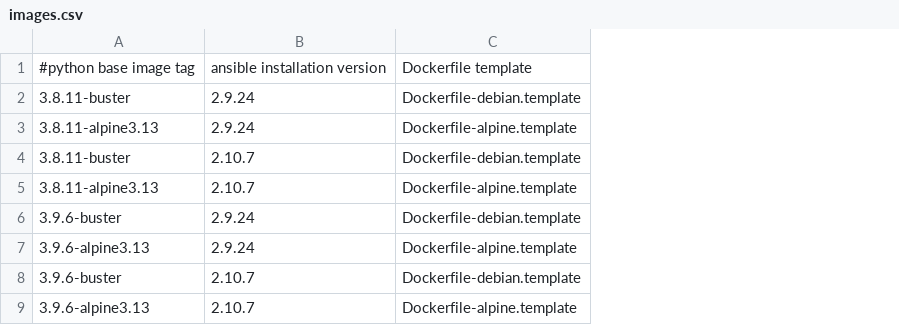
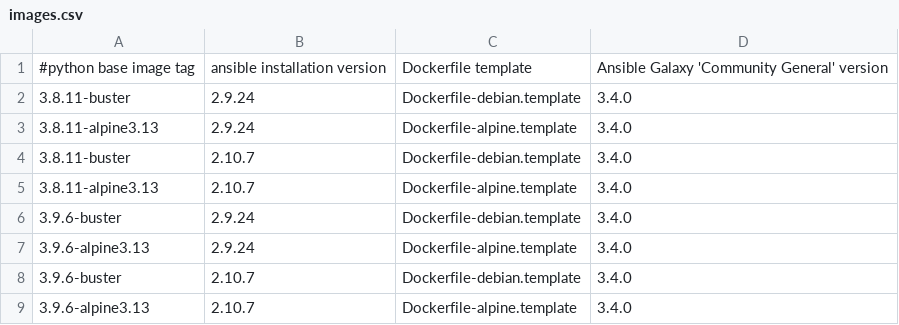
Before and after one commit to cedricroijakkers/ansible-docker, a CSV file: images.csv, drawn as a sheet; the diff names each change by its address in the sheet, - before the commit and + after, or states it on an @@ line.

Commit message:
Added ansible-galaxy community.general to the default Ansible installation

```diff
--- a/images.csv
+++ b/images.csv
+column D, rows 1-9: Ansible Galaxy 'Community General' version | 3.4.0 | 3.4.0 | 3.4.0 | 3.4.0 | 3.4.0 | 3.4.0 | 3.4.0 | 3.4.0
```
Also changed, not shown: 10 other files.
